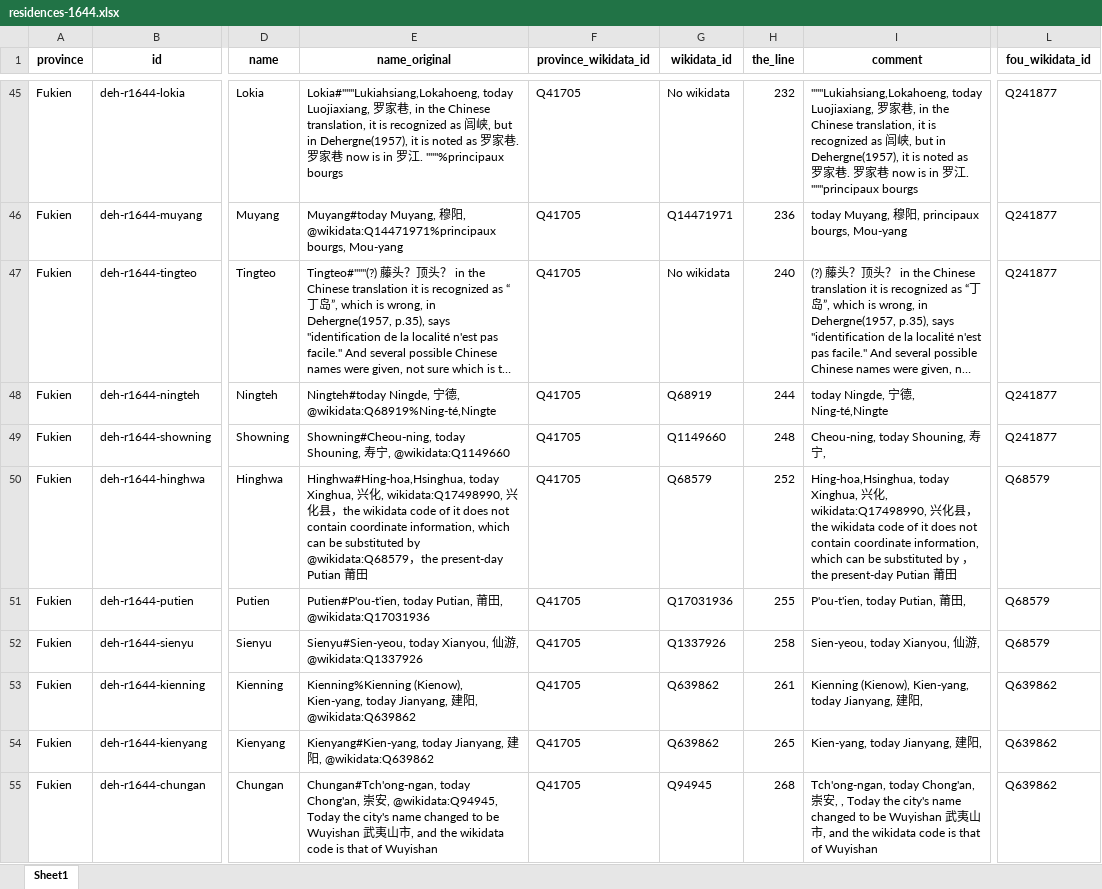
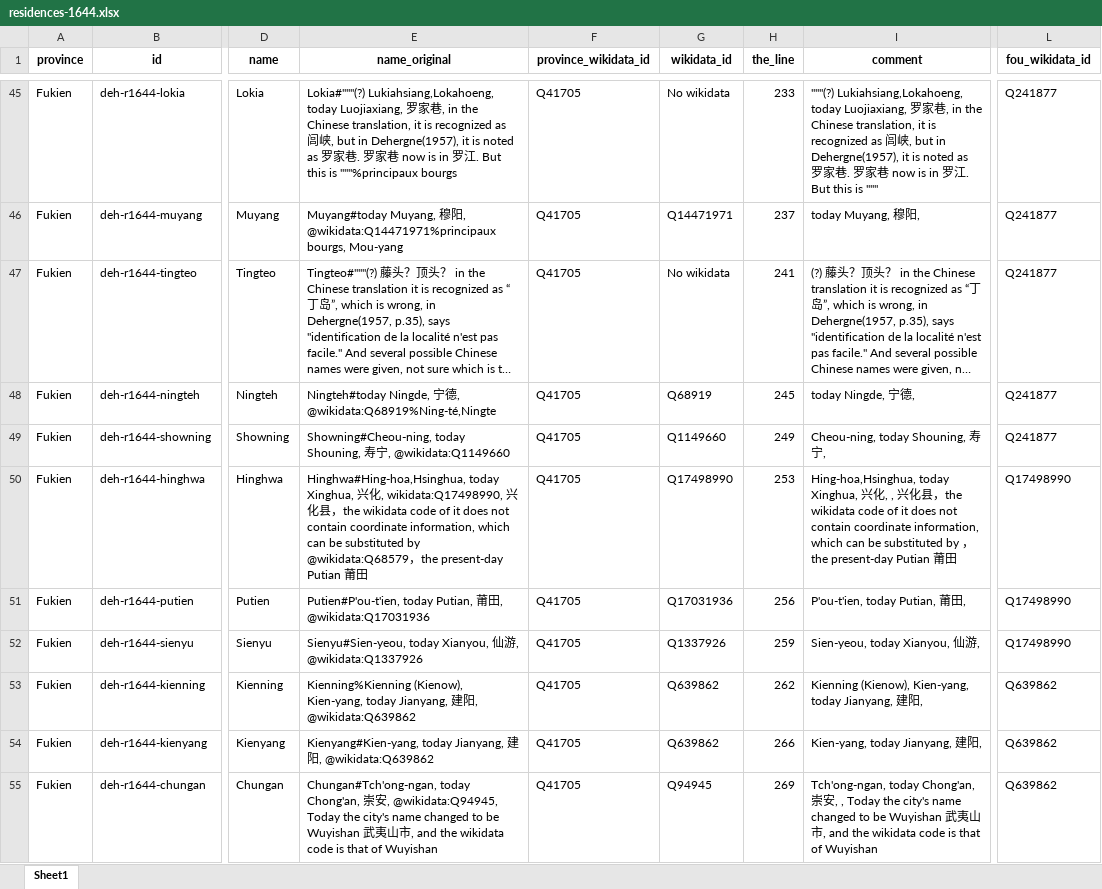
Before and after one commit to joaquimrcarvalho/dehergne-locations, an Excel workbook: inferences/residences-1644.xlsx, sheet Sheet1, drawn as a sheet; only a part is shown, gaps mark what is left out; long unchanged cells end in …; values as stored, in another font and other column widths than the file's, no borders; the diff covers the shown part only; the diff names each change by its address in the sheet, - before the commit and + after, or states it on an @@ line.

```diff
--- a/inferences/residences-1644.xlsx (sheet Sheet1)
+++ b/inferences/residences-1644.xlsx (sheet Sheet1)
-E45 (name_original): Lokia#"""Lukiahsiang,Lokahoeng, today Luojiaxiang, 罗家巷, in the Chinese translation, it is recognized as 闾峡, but in Dehergne(1957), it is noted as 罗家巷. 罗家巷 now is in 罗江. """%principaux bourgs
+E45 (name_original): Lokia#"""(?) Lukiahsiang,Lokahoeng, today Luojiaxiang, 罗家巷, in the Chinese translation, it is recognized as 闾峡, but in Dehergne(1957), it is noted as 罗家巷. 罗家巷 now is in 罗江. But this is """%principaux bourgs
-H45 (the_line): 232
+H45 (the_line): 233
-I45 (comment): """Lukiahsiang,Lokahoeng, today Luojiaxiang, 罗家巷, in the Chinese translation, it is recognized as 闾峡, but in Dehergne(1957), it is noted as 罗家巷. 罗家巷 now is in 罗江. """principaux bourgs
+I45 (comment): """(?) Lukiahsiang,Lokahoeng, today Luojiaxiang, 罗家巷, in the Chinese translation, it is recognized as 闾峡, but in Dehergne(1957), it is noted as 罗家巷. 罗家巷 now is in 罗江. But this is """
-H46 (the_line): 236
+H46 (the_line): 237
-I46 (comment): today Muyang, 穆阳, principaux bourgs, Mou-yang
+I46 (comment): today Muyang, 穆阳,
-H47 (the_line): 240
+H47 (the_line): 241
-H48 (the_line): 244
+H48 (the_line): 245
-I48 (comment): today Ningde, 宁德, Ning-té,Ningte
+I48 (comment): today Ningde, 宁德,
-H49 (the_line): 248
+H49 (the_line): 249
-G50 (wikidata_id): Q68579
+G50 (wikidata_id): Q17498990
-H50 (the_line): 252
+H50 (the_line): 253
-I50 (comment): …化, wikidata:Q17498990, 兴化…
+I50 (comment): …化, , 兴化…
-L50:L52 (fou_wikidata_id): Q68579
+L50:L52 (fou_wikidata_id): Q17498990
-H51 (the_line): 255
+H51 (the_line): 256
-H52 (the_line): 258
+H52 (the_line): 259
-H53 (the_line): 261
+H53 (the_line): 262
-H54 (the_line): 265
+H54 (the_line): 266
-H55 (the_line): 268
+H55 (the_line): 269
```
Also changed, not shown: 48 added rows and 198 edited cells elsewhere in this sheet, inferences/locations_names_no_wikidata.xlsx, inferences/locations_names_places_dates_only.xlsx, 24 other files.
